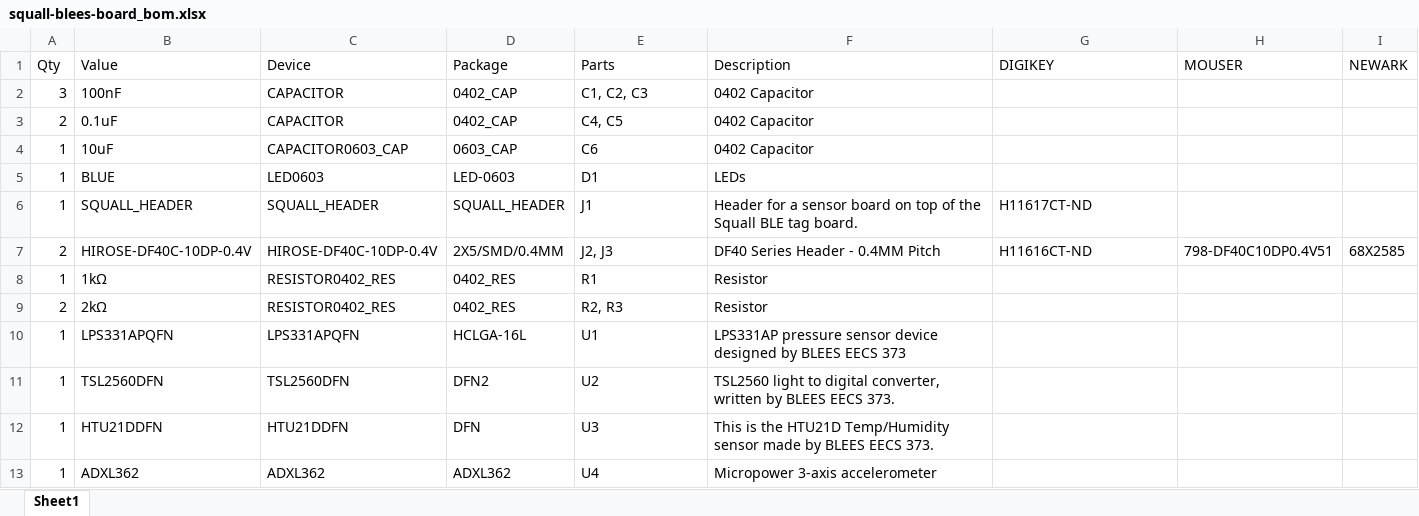
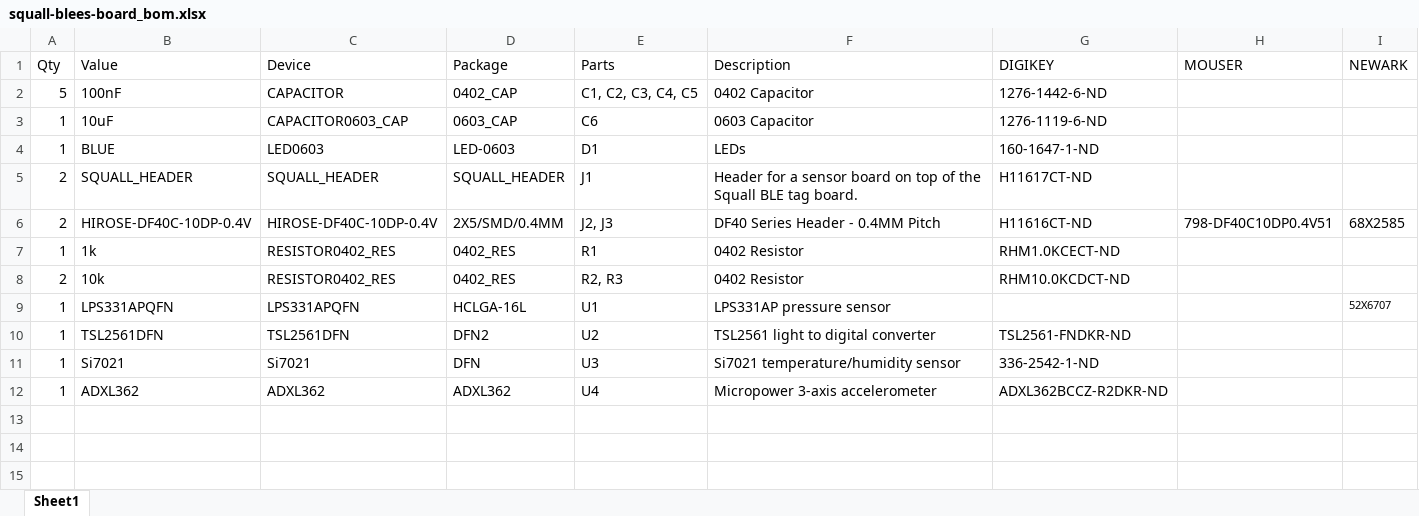
Before and after one commit to lab11/blees, an Excel workbook: hardware/rev_c/squall-blees-board_bom.xlsx, sheet Sheet1, drawn as a sheet; values as stored, in another font and other column widths than the file's, no borders; removed rows and columns are numbered as before the commit, all else as after; the diff names each change by its address in the sheet, - before the commit and + after, or states it on an @@ line.

Commit message:
Swapped out temp/humidity sensor
This one is lower power, same functionality, and purchasable

```diff
--- a/hardware/rev_c/squall-blees-board_bom.xlsx (sheet Sheet1)
+++ b/hardware/rev_c/squall-blees-board_bom.xlsx (sheet Sheet1)
-A2 (Qty): 3
+A2 (Qty): 5
-E2 (Parts): C1, C2, C3
+E2 (Parts): C1, C2, C3, C4, C5
-G2 (DIGIKEY): (empty)
+G2 (DIGIKEY): 1276-1442-6-ND
-row 3: 2 | 0.1uF | CAPACITOR | 0402_CAP | C4, C5 | 0402 Capacitor
-F3 (Description): 0402 Capacitor
+F3 (Description): 0603 Capacitor
-G3 (DIGIKEY): (empty)
+G3 (DIGIKEY): 1276-1119-6-ND
-G4 (DIGIKEY): (empty)
+G4 (DIGIKEY): 160-1647-1-ND
-A5 (Qty): 1
+A5 (Qty): 2
-B7 (Value): 1kΩ
+B7 (Value): 1k
-F7:F8 (Description): Resistor
+F7:F8 (Description): 0402 Resistor
-G7 (DIGIKEY): (empty)
+G7 (DIGIKEY): RHM1.0KCECT-ND
-B8 (Value): 2kΩ
+B8 (Value): 10k
-G8 (DIGIKEY): (empty)
+G8 (DIGIKEY): RHM10.0KCDCT-ND
-F9 (Description): LPS331AP pressure sensor device designed by BLEES EECS 373
+F9 (Description): LPS331AP pressure sensor
-I9 (NEWARK): (empty)
+I9 (NEWARK): 52X6707
-B10 (Value): TSL2560DFN
+B10 (Value): TSL2561DFN
-C10 (Device): TSL2560DFN
+C10 (Device): TSL2561DFN
-F10 (Description): TSL2560 light to digital converter, written by BLEES EECS 373.
+F10 (Description): TSL2561 light to digital converter
-G10 (DIGIKEY): (empty)
+G10 (DIGIKEY): TSL2561-FNDKR-ND
-row 12: 1 | HTU21DDFN | HTU21DDFN | DFN | U3 | This is the HTU21D Temp/Humidity sensor made by BLEES EECS 373.
+row 11: 1 | Si7021 | Si7021 | DFN | U3 | Si7021 temperature/humidity sensor | 336-2542-1-ND
-G12 (DIGIKEY): (empty)
+G12 (DIGIKEY): ADXL362BCCZ-R2DKR-ND
```
Also changed, not shown: 15 other files.
